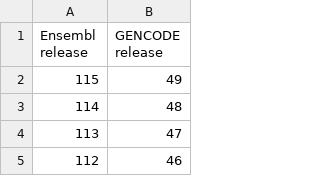
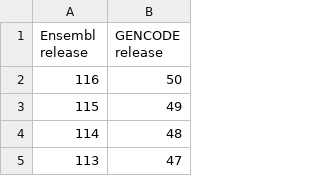
Before and after one commit to SACGF/cdot, a CSV file: generate_transcript_data/ensembl_gencode.csv, drawn as a sheet; only a part is shown; the shorter side is filled out with more unchanged rows; the diff names each change by its address in the sheet, - before the commit and + after, or states it on an @@ line.

Commit message:
update for Ensembl v116

```diff
--- a/generate_transcript_data/ensembl_gencode.csv
+++ b/generate_transcript_data/ensembl_gencode.csv
+row 2: 116 | 50
```
Also changed, not shown: 2 other files.
